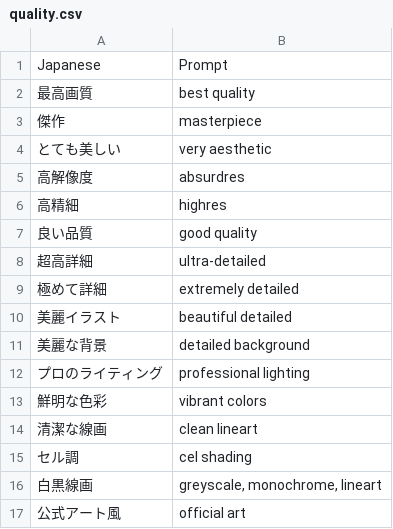
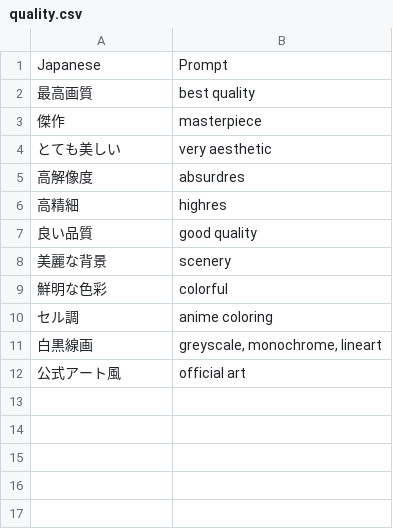
Before and after one commit to mistraparutenaste/AnimaI_T2I, a CSV file: csv/quality.csv, drawn as a sheet.

```diff
--- a/csv/quality.csv
+++ b/csv/quality.csv
@@ -7,10 +7,5 @@ Japanese,Prompt
 良い品質,"good quality"
-超高詳細,"ultra-detailed"
-極めて詳細,"extremely detailed"
-美麗イラスト,"beautiful detailed"
-美麗な背景,"detailed background"
-プロのライティング,"professional lighting"
-鮮明な色彩,"vibrant colors"
-清潔な線画,"clean lineart"
-セル調,"cel shading"
+美麗な背景,"scenery"
+鮮明な色彩,"colorful"
+セル調,"anime coloring"
 白黒線画,"greyscale, monochrome, lineart"
```
Also changed, not shown: csv/art_style.csv, csv/background.csv, 28 other files.
